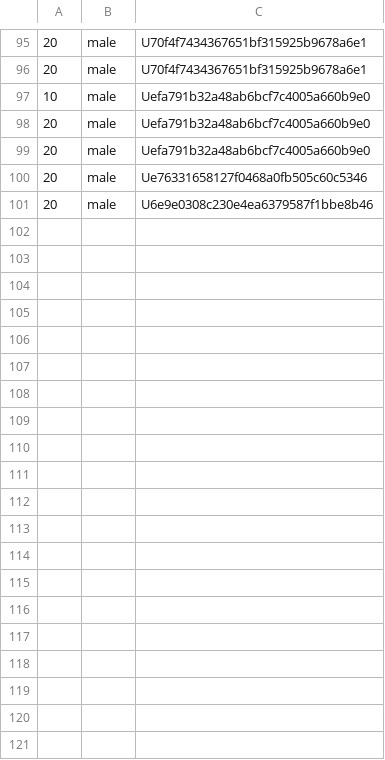
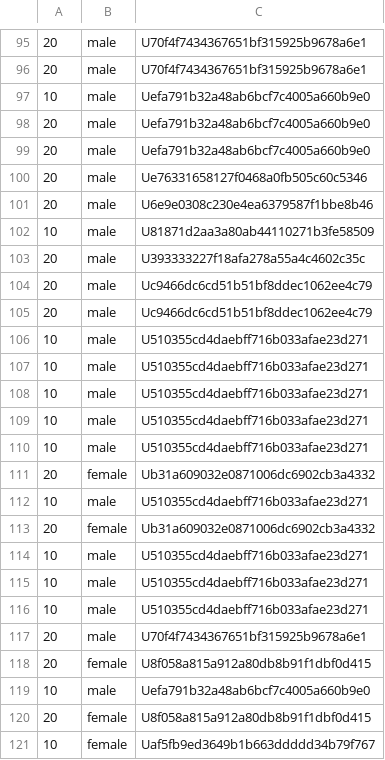
Before and after one commit to yryo1005/Master_Thesis_programs, a CSV file: Line_Bot/user_informations.csv, drawn as a sheet; only a part is shown, gaps mark what is left out; the diff covers the shown part only; the diff names each change by its address in the sheet, - before the commit and + after, or states it on an @@ line.

```diff
--- a/Line_Bot/user_informations.csv
+++ b/Line_Bot/user_informations.csv
+row 102: 10 | male | U81871d2aa3a80ab44110271b3fe58509
+row 103: 20 | male | U393333227f18afa278a55a4c4602c35c
+row 104: 20 | male | Uc9466dc6cd51b51bf8ddec1062ee4c79
+row 105: 20 | male | Uc9466dc6cd51b51bf8ddec1062ee4c79
+row 106: 10 | male | U510355cd4daebff716b033afae23d271
+row 107: 10 | male | U510355cd4daebff716b033afae23d271
+row 108: 10 | male | U510355cd4daebff716b033afae23d271
+row 109: 10 | male | U510355cd4daebff716b033afae23d271
+row 110: 10 | male | U510355cd4daebff716b033afae23d271
+row 111: 20 | female | Ub31a609032e0871006dc6902cb3a4332
+row 112: 10 | male | U510355cd4daebff716b033afae23d271
+row 113: 20 | female | Ub31a609032e0871006dc6902cb3a4332
+row 114: 10 | male | U510355cd4daebff716b033afae23d271
+row 115: 10 | male | U510355cd4daebff716b033afae23d271
+row 116: 10 | male | U510355cd4daebff716b033afae23d271
+row 117: 20 | male | U70f4f7434367651bf315925b9678a6e1
+row 118: 20 | female | U8f058a815a912a80db8b91f1dbf0d415
+row 119: 10 | male | Uefa791b32a48ab6bcf7c4005a660b9e0
+row 120: 20 | female | U8f058a815a912a80db8b91f1dbf0d415
+row 121: 10 | female | Uaf5fb9ed3649b1b663ddddd34b79f767
```
Also changed, not shown: 38 added rows elsewhere in this file, Line_Bot/vote_results.csv, 4 other files.
